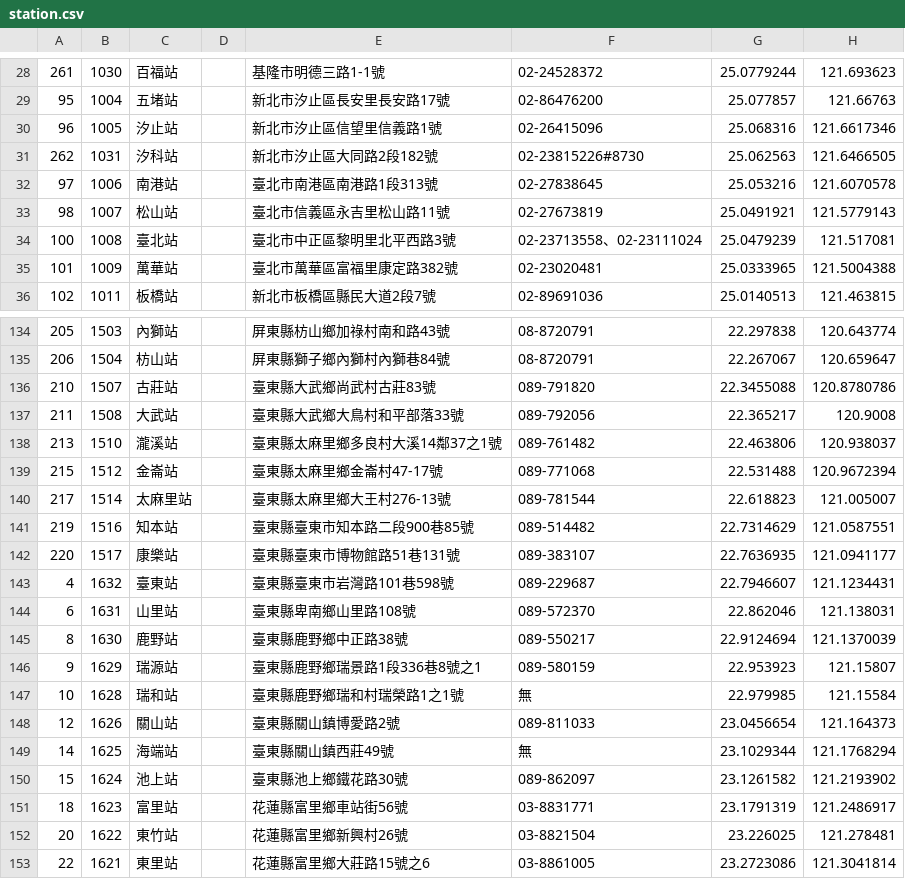
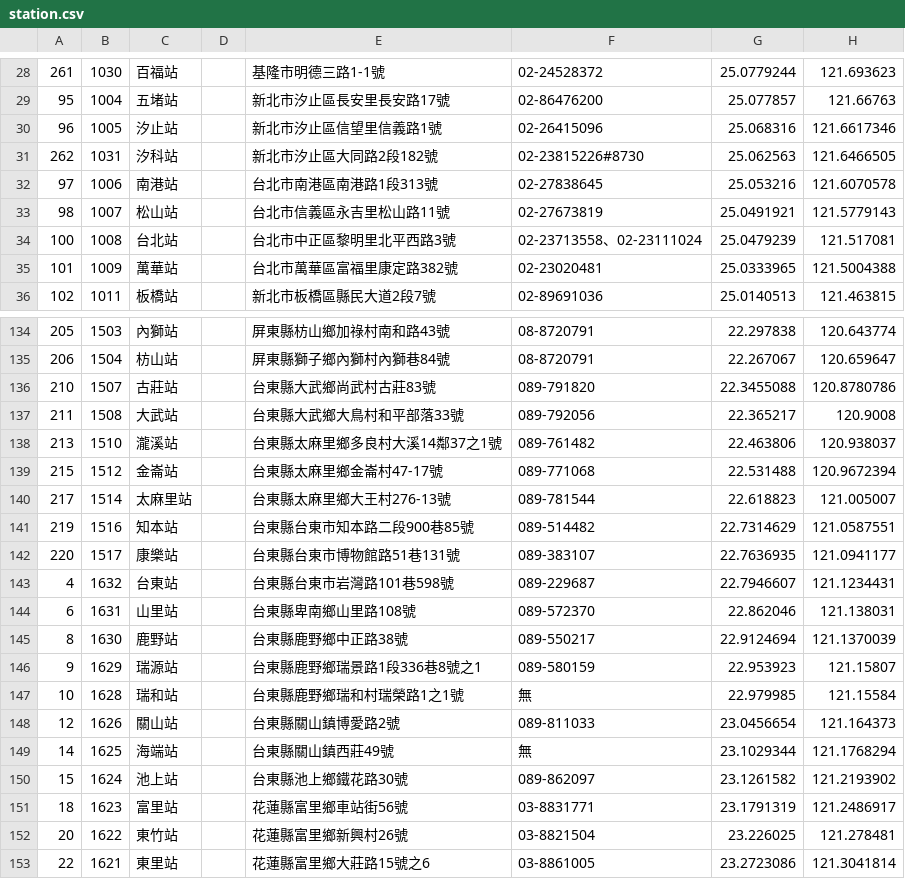
Before and after one commit to Ethane1755/TRA-station-lottery, a CSV file: railway_station/station.csv, drawn as a sheet; only a part is shown, gaps mark what is left out; the diff covers the shown part only.

```diff
--- a/railway_station/station.csv
+++ b/railway_station/station.csv
@@ -31,6 +31,6 @@
 262,1031,汐科站,,新北市汐止區大同路2段182號,02-23815226#8730,25.062563,121.6466505
-97,1006,南港站,,臺北市南港區南港路1段313號,02-27838645,25.053216,121.6070578
-98,1007,松山站,,臺北市信義區永吉里松山路11號,02-27673819,25.0491921,121.5779143
-100,1008,臺北站,,臺北市中正區黎明里北平西路3號,02-23713558、02-23111024,25.0479239,121.517081
-101,1009,萬華站,,臺北市萬華區富福里康定路382號,02-23020481,25.0333965,121.5004388
+97,1006,南港站,,台北市南港區南港路1段313號,02-27838645,25.053216,121.6070578
+98,1007,松山站,,台北市信義區永吉里松山路11號,02-27673819,25.0491921,121.5779143
+100,1008,台北站,,台北市中正區黎明里北平西路3號,02-23713558、02-23111024,25.0479239,121.517081
+101,1009,萬華站,,台北市萬華區富福里康定路382號,02-23020481,25.0333965,121.5004388
 102,1011,板橋站,,新北市板橋區縣民大道2段7號,02-89691036,25.0140513,121.463815
@@ -135,17 +135,17 @@
 206,1504,枋山站,,屏東縣獅子鄉內獅村內獅巷84號,08-8720791,22.267067,120.659647
-210,1507,古莊站,,臺東縣大武鄉尚武村古莊83號,089-791820,22.3455088,120.8780786
-211,1508,大武站,,臺東縣大武鄉大鳥村和平部落33號,089-792056,22.365217,120.9008
-213,1510,瀧溪站,,臺東縣太麻里鄉多良村大溪14鄰37之1號,089-761482,22.463806,120.938037
-215,1512,金崙站,,臺東縣太麻里鄉金崙村47-17號,089-771068,22.531488,120.9672394
-217,1514,太麻里站,,臺東縣太麻里鄉大王村276-13號,089-781544,22.618823,121.005007
-219,1516,知本站,,臺東縣臺東市知本路二段900巷85號,089-514482,22.7314629,121.0587551
-220,1517,康樂站,,臺東縣臺東市博物館路51巷131號,089-383107,22.7636935,121.0941177
-4,1632,臺東站,,臺東縣臺東市岩灣路101巷598號,089-229687,22.7946607,121.1234431
-6,1631,山里站,,臺東縣卑南鄉山里路108號,089-572370,22.862046,121.138031
-8,1630,鹿野站,,臺東縣鹿野鄉中正路38號,089-550217,22.9124694,121.1370039
-9,1629,瑞源站,,臺東縣鹿野鄉瑞景路1段336巷8號之1,089-580159,22.953923,121.15807
-10,1628,瑞和站,,臺東縣鹿野鄉瑞和村瑞榮路1之1號,無,22.979985,121.15584
-12,1626,關山站,,臺東縣關山鎮博愛路2號,089-811033,23.0456654,121.164373
-14,1625,海端站,,臺東縣關山鎮西莊49號,無,23.1029344,121.1768294
-15,1624,池上站,,臺東縣池上鄉鐵花路30號,089-862097,23.1261582,121.2193902
+210,1507,古莊站,,台東縣大武鄉尚武村古莊83號,089-791820,22.3455088,120.8780786
+211,1508,大武站,,台東縣大武鄉大鳥村和平部落33號,089-792056,22.365217,120.9008
+213,1510,瀧溪站,,台東縣太麻里鄉多良村大溪14鄰37之1號,089-761482,22.463806,120.938037
+215,1512,金崙站,,台東縣太麻里鄉金崙村47-17號,089-771068,22.531488,120.9672394
+217,1514,太麻里站,,台東縣太麻里鄉大王村276-13號,089-781544,22.618823,121.005007
+219,1516,知本站,,台東縣台東市知本路二段900巷85號,089-514482,22.7314629,121.0587551
+220,1517,康樂站,,台東縣台東市博物館路51巷131號,089-383107,22.7636935,121.0941177
+4,1632,台東站,,台東縣台東市岩灣路101巷598號,089-229687,22.7946607,121.1234431
+6,1631,山里站,,台東縣卑南鄉山里路108號,089-572370,22.862046,121.138031
+8,1630,鹿野站,,台東縣鹿野鄉中正路38號,089-550217,22.9124694,121.1370039
+9,1629,瑞源站,,台東縣鹿野鄉瑞景路1段336巷8號之1,089-580159,22.953923,121.15807
+10,1628,瑞和站,,台東縣鹿野鄉瑞和村瑞榮路1之1號,無,22.979985,121.15584
+12,1626,關山站,,台東縣關山鎮博愛路2號,089-811033,23.0456654,121.164373
+14,1625,海端站,,台東縣關山鎮西莊49號,無,23.1029344,121.1768294
+15,1624,池上站,,台東縣池上鄉鐵花路30號,089-862097,23.1261582,121.2193902
 18,1623,富里站,,花蓮縣富里鄉車站街56號,03-8831771,23.1791319,121.2486917
```
Also changed, not shown: 25 edited cells elsewhere in this file, 4 other files.
